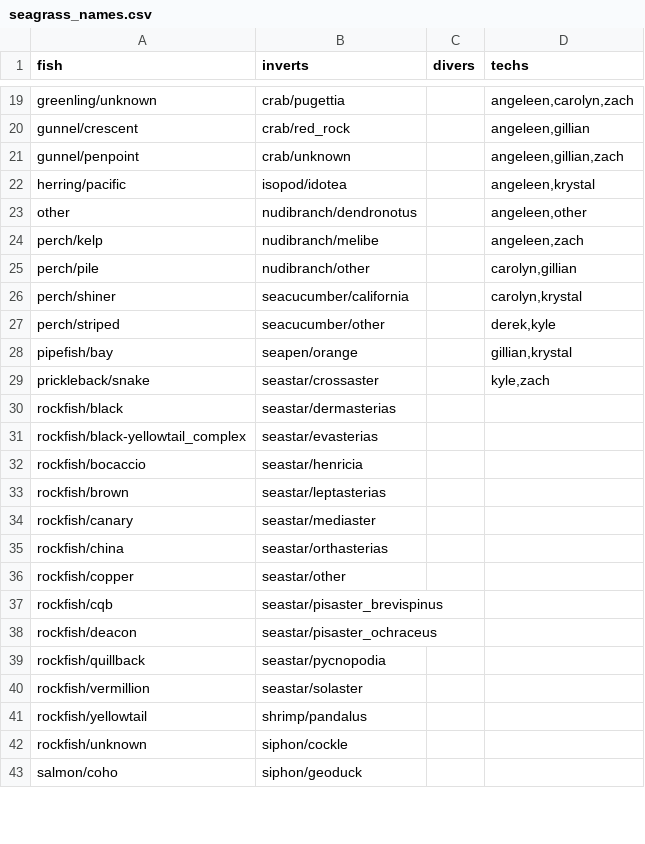
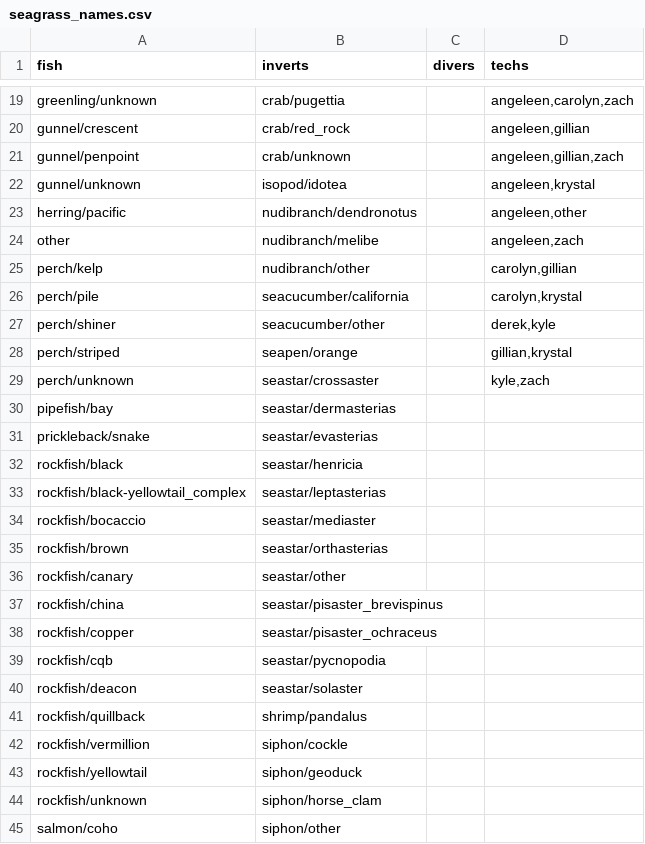
Before and after one commit to HakaiInstitute/seagrass-fish-inverts, a CSV file: raw-data/seagrass_names.csv, drawn as a sheet; only a part is shown, gaps mark what is left out; the diff covers the shown part only.

```diff
--- a/raw-data/seagrass_names.csv
+++ b/raw-data/seagrass_names.csv
@@ -21,23 +21,25 @@ gunnel/crescent,crab/red_rock,,"angeleen,gillian"
 gunnel/penpoint,crab/unknown,,"angeleen,gillian,zach"
-herring/pacific,isopod/idotea,,"angeleen,krystal"
-other,nudibranch/dendronotus,,"angeleen,other"
-perch/kelp,nudibranch/melibe,,"angeleen,zach"
-perch/pile,nudibranch/other,,"carolyn,gillian"
-perch/shiner,seacucumber/california,,"carolyn,krystal"
-perch/striped,seacucumber/other,,"derek,kyle"
-pipefish/bay,seapen/orange,,"gillian,krystal"
-prickleback/snake,seastar/crossaster,,"kyle,zach"
-rockfish/black,seastar/dermasterias,,
-rockfish/black-yellowtail_complex,seastar/evasterias,,
-rockfish/bocaccio,seastar/henricia,,
-rockfish/brown,seastar/leptasterias,,
-rockfish/canary,seastar/mediaster,,
-rockfish/china,seastar/orthasterias,,
-rockfish/copper,seastar/other,,
-rockfish/cqb,seastar/pisaster_brevispinus,,
-rockfish/deacon,seastar/pisaster_ochraceus,,
-rockfish/quillback,seastar/pycnopodia,,
-rockfish/vermillion,seastar/solaster,,
-rockfish/yellowtail,shrimp/pandalus,,
-rockfish/unknown,siphon/cockle,,
-salmon/coho,siphon/geoduck,,
+gunnel/unknown,isopod/idotea,,"angeleen,krystal"
+herring/pacific,nudibranch/dendronotus,,"angeleen,other"
+other,nudibranch/melibe,,"angeleen,zach"
+perch/kelp,nudibranch/other,,"carolyn,gillian"
+perch/pile,seacucumber/california,,"carolyn,krystal"
+perch/shiner,seacucumber/other,,"derek,kyle"
+perch/striped,seapen/orange,,"gillian,krystal"
+perch/unknown,seastar/crossaster,,"kyle,zach"
+pipefish/bay,seastar/dermasterias,,
+prickleback/snake,seastar/evasterias,,
+rockfish/black,seastar/henricia,,
+rockfish/black-yellowtail_complex,seastar/leptasterias,,
+rockfish/bocaccio,seastar/mediaster,,
+rockfish/brown,seastar/orthasterias,,
+rockfish/canary,seastar/other,,
+rockfish/china,seastar/pisaster_brevispinus,,
+rockfish/copper,seastar/pisaster_ochraceus,,
+rockfish/cqb,seastar/pycnopodia,,
+rockfish/deacon,seastar/solaster,,
+rockfish/quillback,shrimp/pandalus,,
+rockfish/vermillion,siphon/cockle,,
+rockfish/yellowtail,siphon/geoduck,,
+rockfish/unknown,siphon/horse_clam,,
+salmon/coho,siphon/other,,
```
Also changed, not shown: 1 added row and 19 edited cells elsewhere in this file, raw-data/seagrass_events.csv, raw-data/seagrass_inverts.csv, 2 other files.
